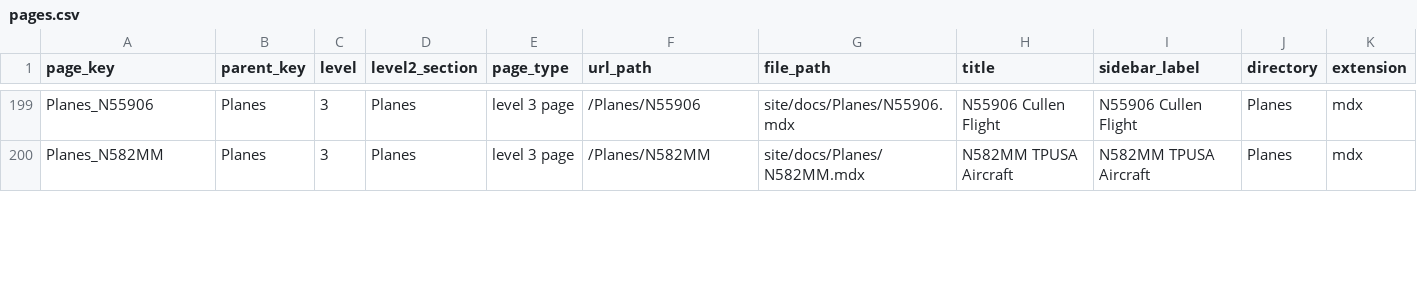
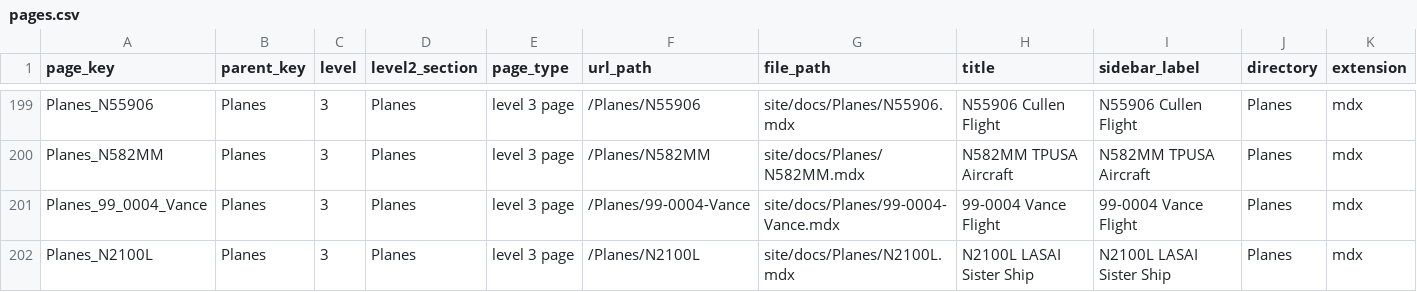
Before and after one commit to ACT3ai/charlie-kirk, a CSV file: pages.csv, drawn as a sheet; only a part is shown, gaps mark what is left out; rows hold the shown columns only; the diff covers the shown part only; the diff names each change by its address in the sheet, - before the commit and + after, or states it on an @@ line.

```diff
--- a/pages.csv
+++ b/pages.csv
+row 201: Planes_99_0004_Vance | Planes | 3 | Planes | level 3 page | /Planes/99-0004-Vance | site/docs/Planes/99-0004-Vance.mdx | 99-0004 Vance Flight | 99-0004 Vance Flight | Planes | mdx
+row 202: Planes_N2100L | Planes | 3 | Planes | level 3 page | /Planes/N2100L | site/docs/Planes/N2100L.mdx | N2100L LASAI Sister Ship | N2100L LASAI Sister Ship | Planes | mdx
```
Also changed, not shown: 1 edited cell elsewhere in this file, 16 other files.
